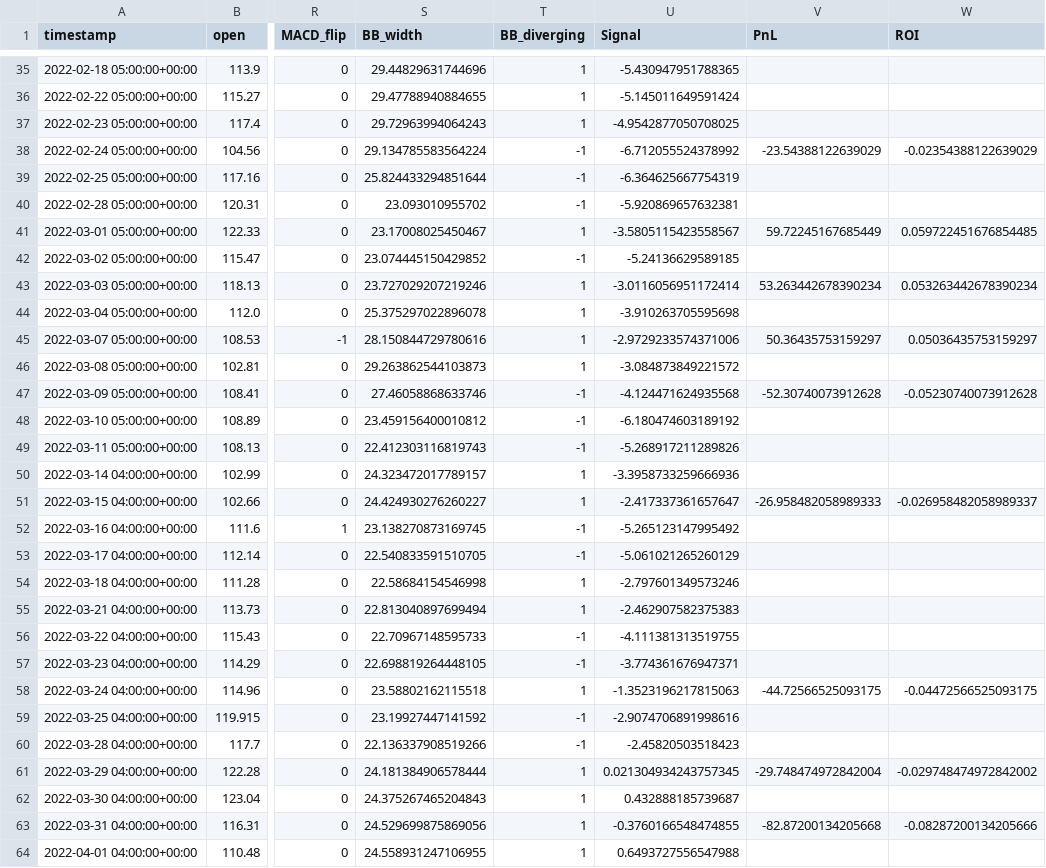
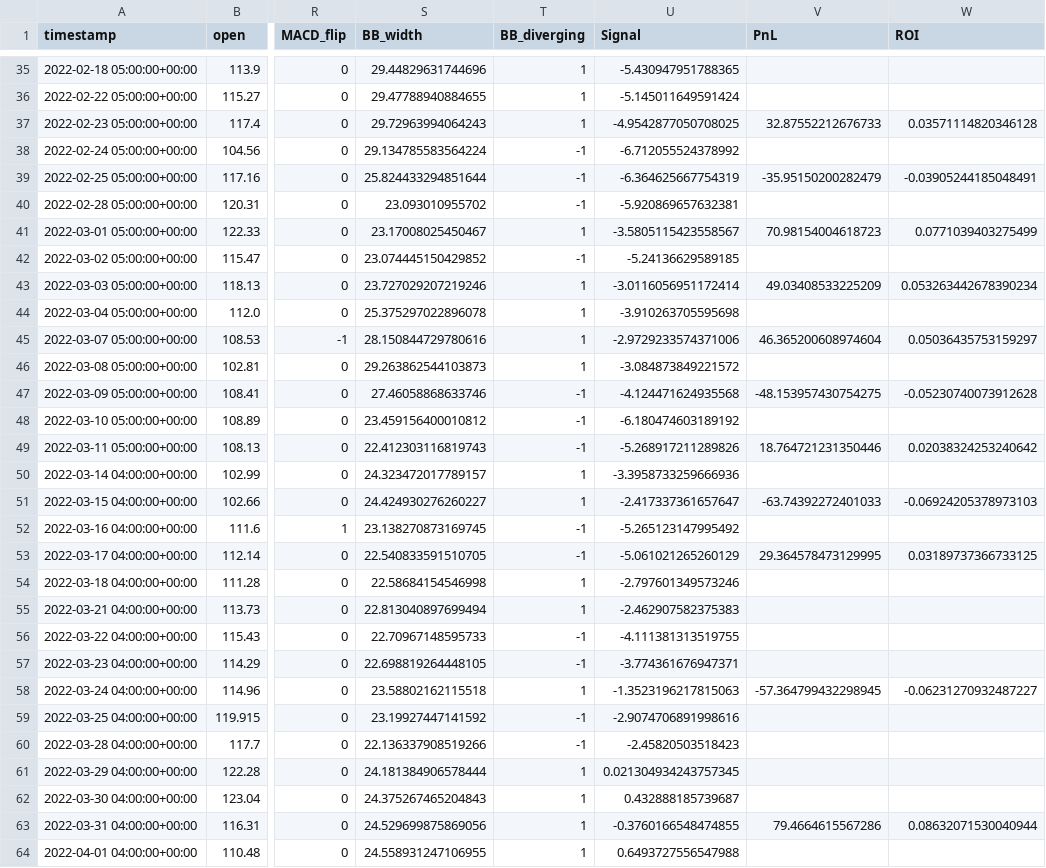
Before and after one commit to KenSu2003/Buffet, a CSV file: Data/TI_AMD_2022-2022_1Day.csv, drawn as a sheet; only a part is shown, gaps mark what is left out; the diff covers the shown part only; the diff names each change by its address in the sheet, - before the commit and + after, or states it on an @@ line.

Commit message:
implemented trade-on-day

```diff
--- a/Data/TI_AMD_2022-2022_1Day.csv
+++ b/Data/TI_AMD_2022-2022_1Day.csv
-V37 (PnL): (empty)
+V37 (PnL): 32.87552212676733
-W37 (ROI): (empty)
+W37 (ROI): 0.03571114820346128
-V38 (PnL): -23.54388122639029
+V38 (PnL): (empty)
-W38 (ROI): -0.02354388122639029
+W38 (ROI): (empty)
-V39 (PnL): (empty)
+V39 (PnL): -35.95150200282479
-W39 (ROI): (empty)
+W39 (ROI): -0.03905244185048491
-V41 (PnL): 59.72245167685449
+V41 (PnL): 70.98154004618723
-W41 (ROI): 0.059722451676854485
+W41 (ROI): 0.0771039403275499
-V43 (PnL): 53.263442678390234
+V43 (PnL): 49.03408533225209
-V45 (PnL): 50.36435753159297
+V45 (PnL): 46.365200608974604
-V47 (PnL): -52.30740073912628
+V47 (PnL): -48.153957430754275
-V49 (PnL): (empty)
+V49 (PnL): 18.764721231350446
-W49 (ROI): (empty)
+W49 (ROI): 0.02038324253240642
-V51 (PnL): -26.958482058989333
+V51 (PnL): -63.74392272401033
-W51 (ROI): -0.026958482058989337
+W51 (ROI): -0.06924205378973103
-V53 (PnL): (empty)
+V53 (PnL): 29.364578473129995
-W53 (ROI): (empty)
+W53 (ROI): 0.03189737366733125
-V58 (PnL): -44.72566525093175
+V58 (PnL): -57.364799432298945
-W58 (ROI): -0.04472566525093175
+W58 (ROI): -0.06231270932487227
-V61 (PnL): -29.748474972842004
+V61 (PnL): (empty)
-W61 (ROI): -0.029748474972842002
+W61 (ROI): (empty)
-V63 (PnL): -82.87200134205668
+V63 (PnL): 79.4664615567286
-W63 (ROI): -0.08287200134205666
+W63 (ROI): 0.08632071530040944
```
Also changed, not shown: 154 edited cells elsewhere in this file, Data/trades.csv, 12 other files.
